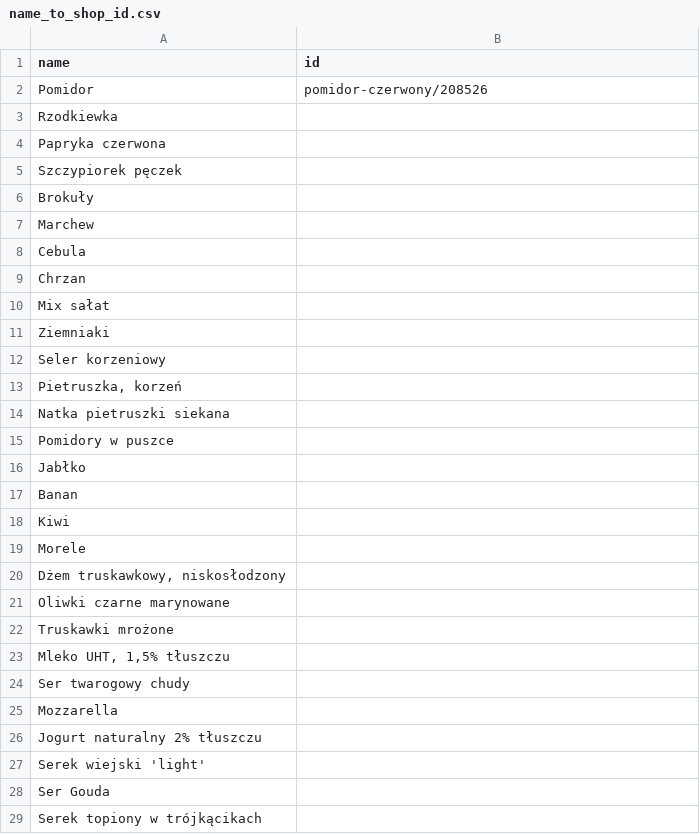
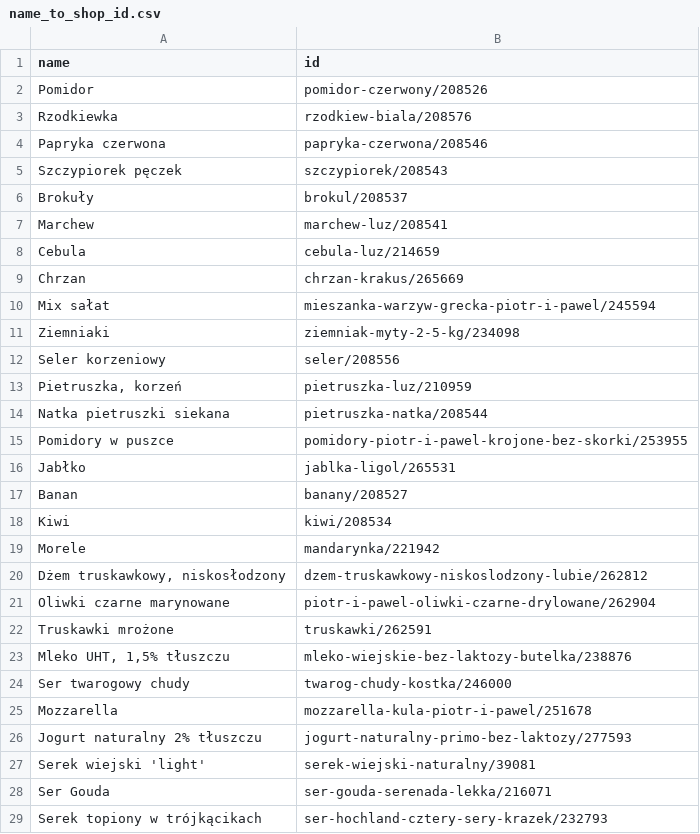
Before and after one commit to filipstachura/home-scripts, a CSV file: food/name_to_shop_id.csv, drawn as a sheet; only a part is shown; the diff covers the shown part only.

```diff
--- a/food/name_to_shop_id.csv
+++ b/food/name_to_shop_id.csv
@@ -2,28 +2,28 @@ name,id
 "Pomidor","pomidor-czerwony/208526"
-"Rzodkiewka",
-"Papryka czerwona",
-"Szczypiorek pęczek",
-"Brokuły",
-"Marchew",
-"Cebula",
-"Chrzan",
-"Mix sałat",
-"Ziemniaki",
-"Seler korzeniowy",
-"Pietruszka, korzeń",
-"Natka pietruszki siekana",
-"Pomidory w puszce",
-"Jabłko",
-"Banan",
-"Kiwi",
-"Morele",
-"Dżem truskawkowy, niskosłodzony",
-"Oliwki czarne marynowane",
-"Truskawki mrożone",
-"Mleko UHT, 1,5% tłuszczu",
-"Ser twarogowy chudy",
-"Mozzarella",
-"Jogurt naturalny 2% tłuszczu",
-"Serek wiejski 'light'",
-"Ser Gouda",
-"Serek topiony w trójkącikach",
+"Rzodkiewka","rzodkiew-biala/208576"
+"Papryka czerwona","papryka-czerwona/208546"
+"Szczypiorek pęczek","szczypiorek/208543"
+"Brokuły","brokul/208537"
+"Marchew","marchew-luz/208541"
+"Cebula","cebula-luz/214659"
+"Chrzan","chrzan-krakus/265669"
+"Mix sałat","mieszanka-warzyw-grecka-piotr-i-pawel/245594"
+"Ziemniaki","ziemniak-myty-2-5-kg/234098"
+"Seler korzeniowy","seler/208556"
+"Pietruszka, korzeń","pietruszka-luz/210959"
+"Natka pietruszki siekana","pietruszka-natka/208544"
+"Pomidory w puszce","pomidory-piotr-i-pawel-krojone-bez-skorki/253955"
+"Jabłko","jablka-ligol/265531"
+"Banan","banany/208527"
+"Kiwi","kiwi/208534"
+"Morele","mandarynka/221942"
+"Dżem truskawkowy, niskosłodzony","dzem-truskawkowy-niskoslodzony-lubie/262812"
+"Oliwki czarne marynowane","piotr-i-pawel-oliwki-czarne-drylowane/262904"
+"Truskawki mrożone","truskawki/262591"
+"Mleko UHT, 1,5% tłuszczu","mleko-wiejskie-bez-laktozy-butelka/238876"
+"Ser twarogowy chudy","twarog-chudy-kostka/246000"
+"Mozzarella","mozzarella-kula-piotr-i-pawel/251678"
+"Jogurt naturalny 2% tłuszczu","jogurt-naturalny-primo-bez-laktozy/277593"
+"Serek wiejski 'light'","serek-wiejski-naturalny/39081"
+"Ser Gouda","ser-gouda-serenada-lekka/216071"
+"Serek topiony w trójkącikach","ser-hochland-cztery-sery-krazek/232793"
```
Also changed, not shown: 19 added rows and 27 edited cells elsewhere in this file, food/basket.csv, 3 other files.
